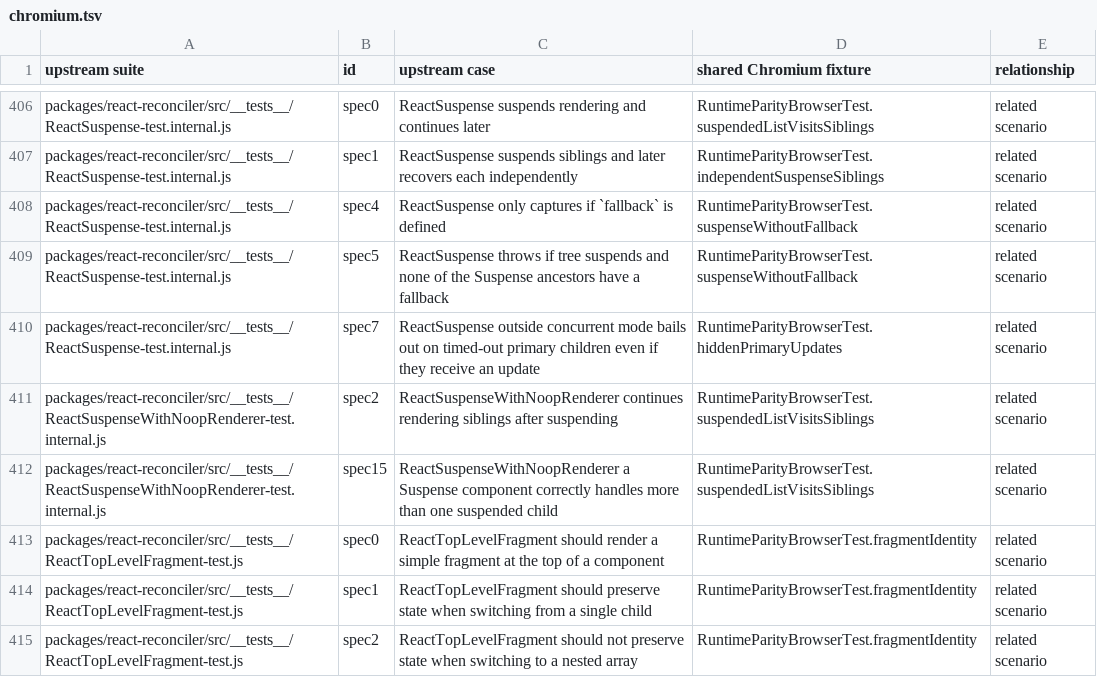
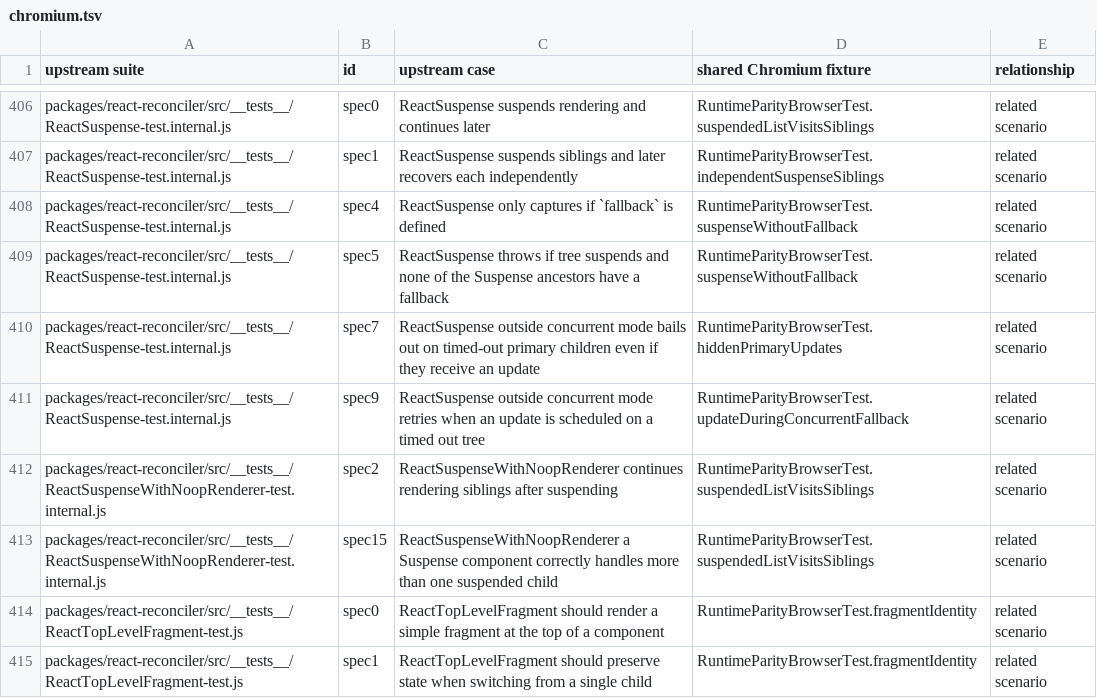
Before and after one commit to react4j/react4j, a TSV file: tools/verification/runtime/upstream/chromium.tsv, drawn as a sheet; only a part is shown, gaps mark what is left out; the shorter side is filled out with more unchanged rows.

```diff
--- a/tools/verification/runtime/upstream/chromium.tsv
+++ b/tools/verification/runtime/upstream/chromium.tsv
@@ -410,2 +410,3 @@ packages/react-reconciler/src/__tests__/ReactSuspense-test.internal.js	spec5	Rea
 packages/react-reconciler/src/__tests__/ReactSuspense-test.internal.js	spec7	ReactSuspense outside concurrent mode bails out on timed-out primary children even if they receive an update	RuntimeParityBrowserTest.hiddenPrimaryUpdates	related scenario
+packages/react-reconciler/src/__tests__/ReactSuspense-test.internal.js	spec9	ReactSuspense outside concurrent mode retries when an update is scheduled on a timed out tree	RuntimeParityBrowserTest.updateDuringConcurrentFallback	related scenario
 packages/react-reconciler/src/__tests__/ReactSuspenseWithNoopRenderer-test.internal.js	spec2	ReactSuspenseWithNoopRenderer continues rendering siblings after suspending	RuntimeParityBrowserTest.suspendedListVisitsSiblings	related scenario
```
Also changed, not shown: 2 other files.
